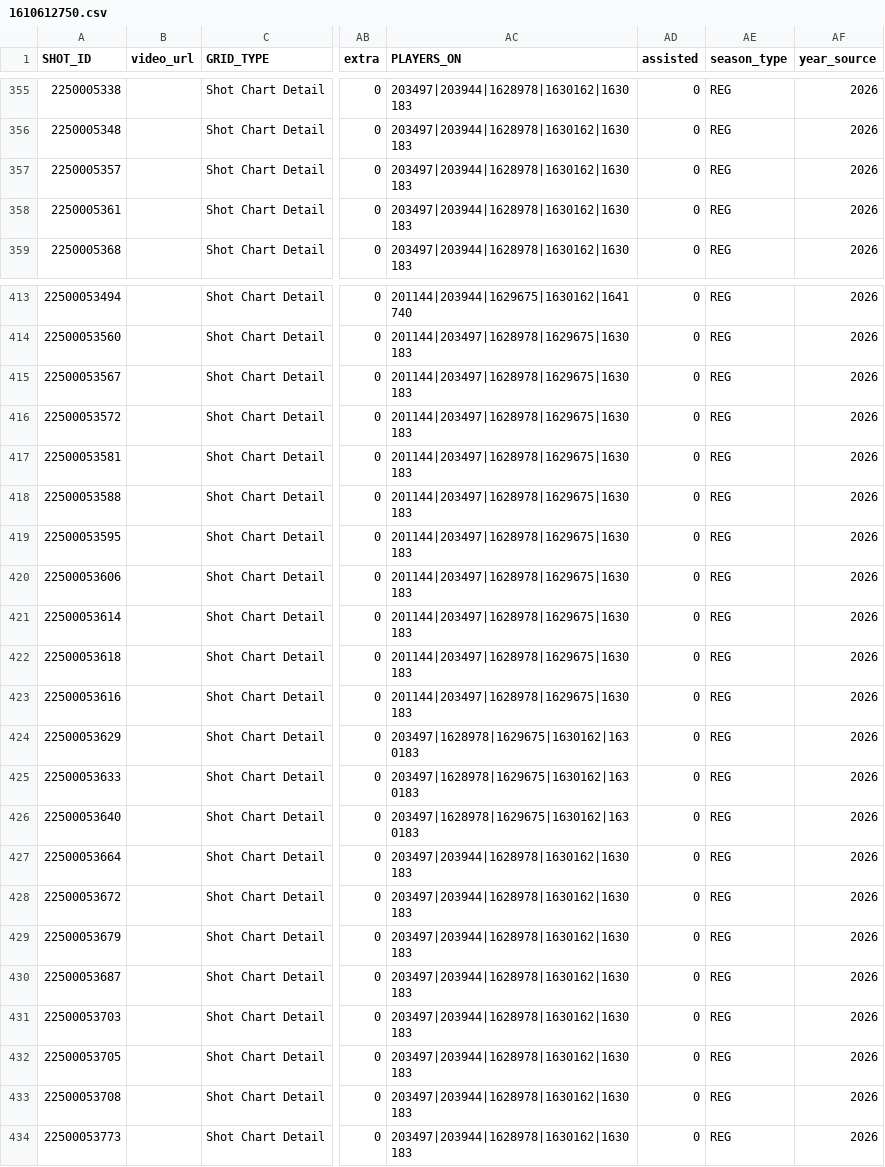
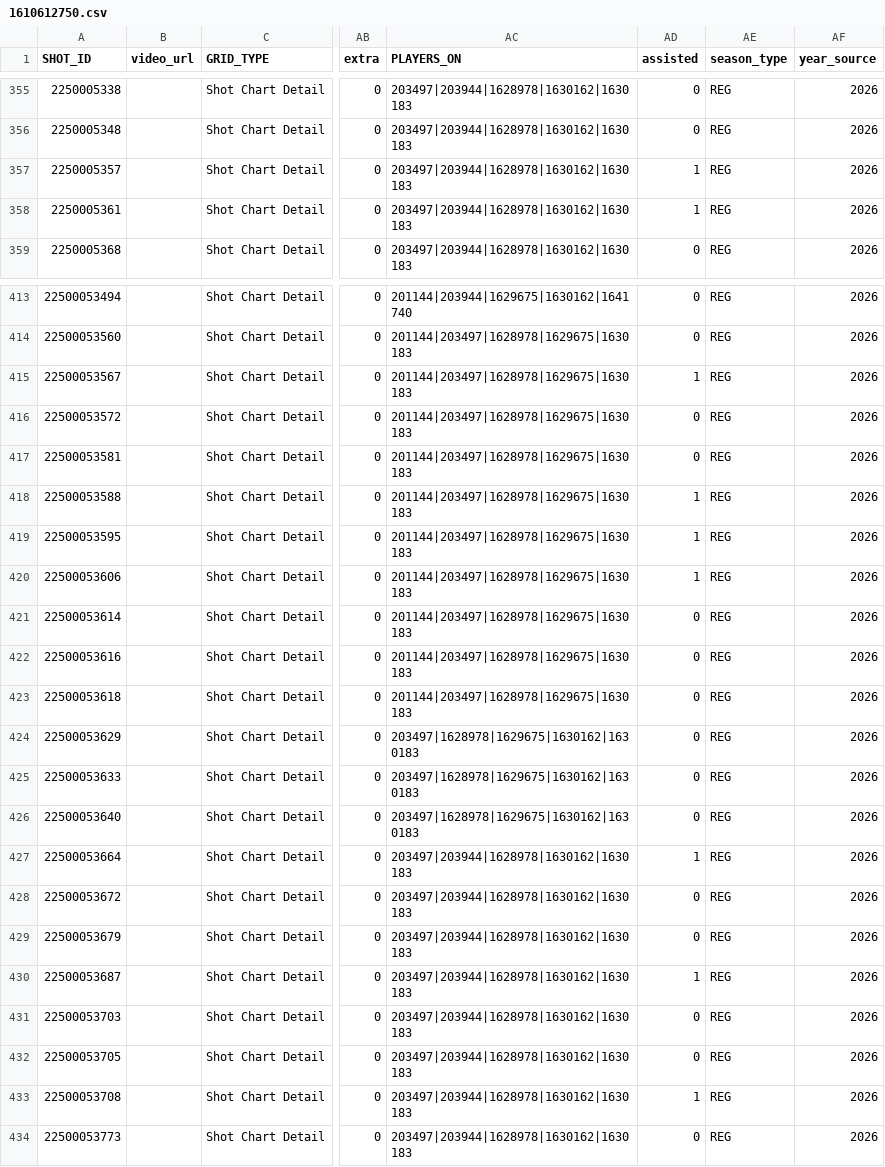
Before and after one commit to gabriel1200/shoturl_collect, a CSV file: shot_data_with_urls/2026/1610612750.csv, drawn as a sheet; only a part is shown, gaps mark what is left out; the diff covers the shown part only; the diff names each change by its address in the sheet, - before the commit and + after, or states it on an @@ line.

```diff
--- a/shot_data_with_urls/2026/1610612750.csv
+++ b/shot_data_with_urls/2026/1610612750.csv
-AD357:AD358 (assisted): 0
+AD357:AD358 (assisted): 1
-AD415 (assisted): 0
+AD415 (assisted): 1
-AD418:AD420 (assisted): 0
+AD418:AD420 (assisted): 1
@@ row 423 moved to row 422: 22500053616 @@
-AD427 (assisted): 0
+AD427 (assisted): 1
-AD430 (assisted): 0
+AD430 (assisted): 1
-AD433 (assisted): 0
+AD433 (assisted): 1
```
Also changed, not shown: 1 moved row and 9 edited cells elsewhere in this file, shot_data_with_urls/2026/1610612738.csv, shot_data_with_urls/2026/1610612739.csv, 26 other files.
